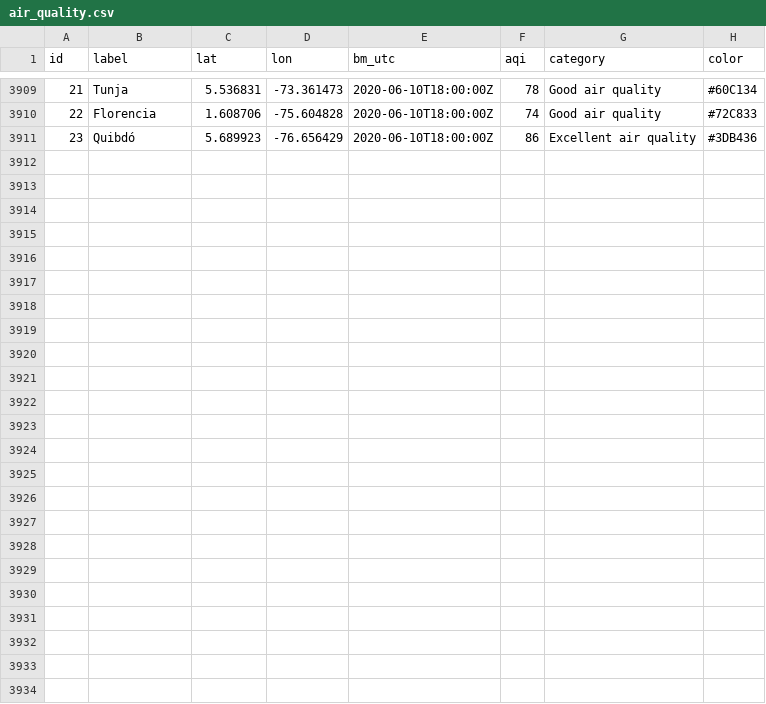
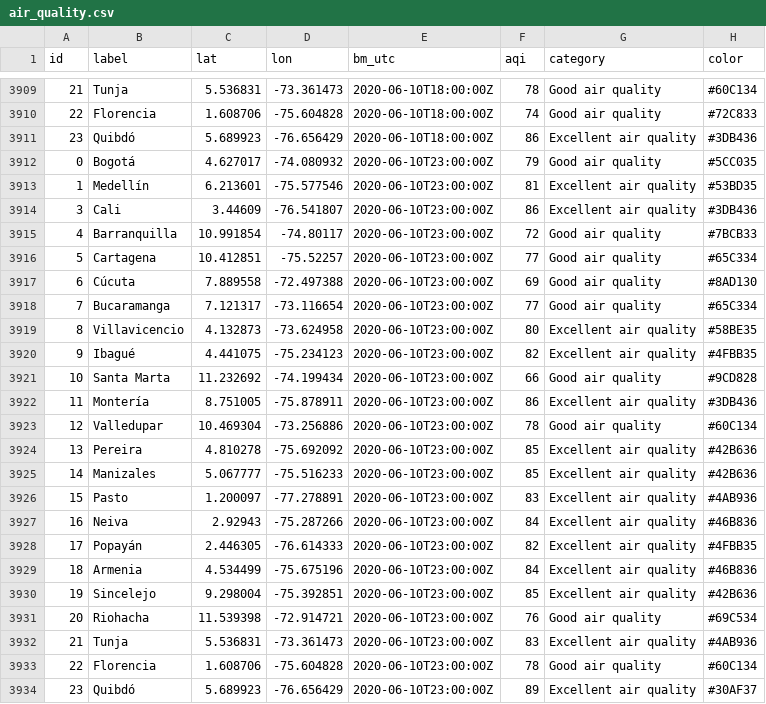
Before and after one commit to sebaxtian/breezometer-api-demo, a CSV file: output/air_quality.csv, drawn as a sheet; only a part is shown, gaps mark what is left out; the diff names each change by its address in the sheet, - before the commit and + after, or states it on an @@ line.

Commit message:
Updated at Wed Jun 10 23:19:24 UTC 2020

```diff
--- a/output/air_quality.csv
+++ b/output/air_quality.csv
+row 3912: 0 | Bogotá | 4.627017 | -74.080932 | 2020-06-10T23:00:00Z | 79 | Good air quality | #5CC035
+row 3913: 1 | Medellín | 6.213601 | -75.577546 | 2020-06-10T23:00:00Z | 81 | Excellent air quality | #53BD35
+row 3914: 3 | Cali | 3.44609 | -76.541807 | 2020-06-10T23:00:00Z | 86 | Excellent air quality | #3DB436
+row 3915: 4 | Barranquilla | 10.991854 | -74.80117 | 2020-06-10T23:00:00Z | 72 | Good air quality | #7BCB33
+row 3916: 5 | Cartagena | 10.412851 | -75.52257 | 2020-06-10T23:00:00Z | 77 | Good air quality | #65C334
+row 3917: 6 | Cúcuta | 7.889558 | -72.497388 | 2020-06-10T23:00:00Z | 69 | Good air quality | #8AD130
+row 3918: 7 | Bucaramanga | 7.121317 | -73.116654 | 2020-06-10T23:00:00Z | 77 | Good air quality | #65C334
+row 3919: 8 | Villavicencio | 4.132873 | -73.624958 | 2020-06-10T23:00:00Z | 80 | Excellent air quality | #58BE35
+row 3920: 9 | Ibagué | 4.441075 | -75.234123 | 2020-06-10T23:00:00Z | 82 | Excellent air quality | #4FBB35
+row 3921: 10 | Santa Marta | 11.232692 | -74.199434 | 2020-06-10T23:00:00Z | 66 | Good air quality | #9CD828
+row 3922: 11 | Montería | 8.751005 | -75.878911 | 2020-06-10T23:00:00Z | 86 | Excellent air quality | #3DB436
+row 3923: 12 | Valledupar | 10.469304 | -73.256886 | 2020-06-10T23:00:00Z | 78 | Good air quality | #60C134
+row 3924: 13 | Pereira | 4.810278 | -75.692092 | 2020-06-10T23:00:00Z | 85 | Excellent air quality | #42B636
+row 3925: 14 | Manizales | 5.067777 | -75.516233 | 2020-06-10T23:00:00Z | 85 | Excellent air quality | #42B636
+row 3926: 15 | Pasto | 1.200097 | -77.278891 | 2020-06-10T23:00:00Z | 83 | Excellent air quality | #4AB936
+row 3927: 16 | Neiva | 2.92943 | -75.287266 | 2020-06-10T23:00:00Z | 84 | Excellent air quality | #46B836
+row 3928: 17 | Popayán | 2.446305 | -76.614333 | 2020-06-10T23:00:00Z | 82 | Excellent air quality | #4FBB35
+row 3929: 18 | Armenia | 4.534499 | -75.675196 | 2020-06-10T23:00:00Z | 84 | Excellent air quality | #46B836
+row 3930: 19 | Sincelejo | 9.298004 | -75.392851 | 2020-06-10T23:00:00Z | 85 | Excellent air quality | #42B636
+row 3931: 20 | Riohacha | 11.539398 | -72.914721 | 2020-06-10T23:00:00Z | 76 | Good air quality | #69C534
+row 3932: 21 | Tunja | 5.536831 | -73.361473 | 2020-06-10T23:00:00Z | 83 | Excellent air quality | #4AB936
+row 3933: 22 | Florencia | 1.608706 | -75.604828 | 2020-06-10T23:00:00Z | 78 | Good air quality | #60C134
+row 3934: 23 | Quibdó | 5.689923 | -76.656429 | 2020-06-10T23:00:00Z | 89 | Excellent air quality | #30AF37
```
